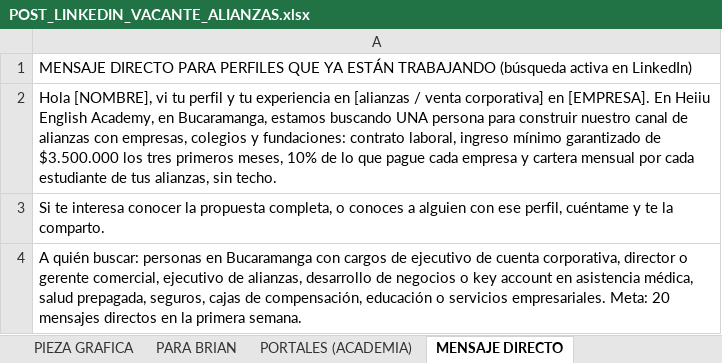
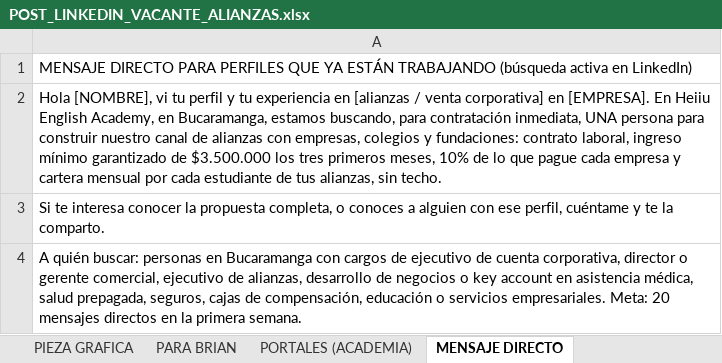
Before and after one commit to gomezrdiana/Plan-academico, an Excel workbook: recursos/comercial/INDUCCION_COMERCIAL/contratacion comercial/POST_LINKEDIN_VACANTE_ALIANZAS.xlsx, sheet MENSAJE DIRECTO, drawn as a sheet; values as stored, in another font and other column widths than the file's, no borders; the diff names each change by its address in the sheet, - before the commit and + after, or states it on an @@ line.

```diff
--- a/recursos/comercial/INDUCCION_COMERCIAL/contratacion comercial/POST_LINKEDIN_VACANTE_ALIANZAS.xlsx (sheet MENSAJE DIRECTO)
+++ b/recursos/comercial/INDUCCION_COMERCIAL/contratacion comercial/POST_LINKEDIN_VACANTE_ALIANZAS.xlsx (sheet MENSAJE DIRECTO)
-A2: …Bucaramanga, estamos buscando UNA persona…
+A2: …Bucaramanga, estamos buscando, para contratación inmediata, UNA persona…
```
Also changed, not shown: sheet PIEZA GRAFICA, sheet PARA BRIAN, sheet PORTALES (ACADEMIA), sheet POST LINKEDIN, 1 other file.
